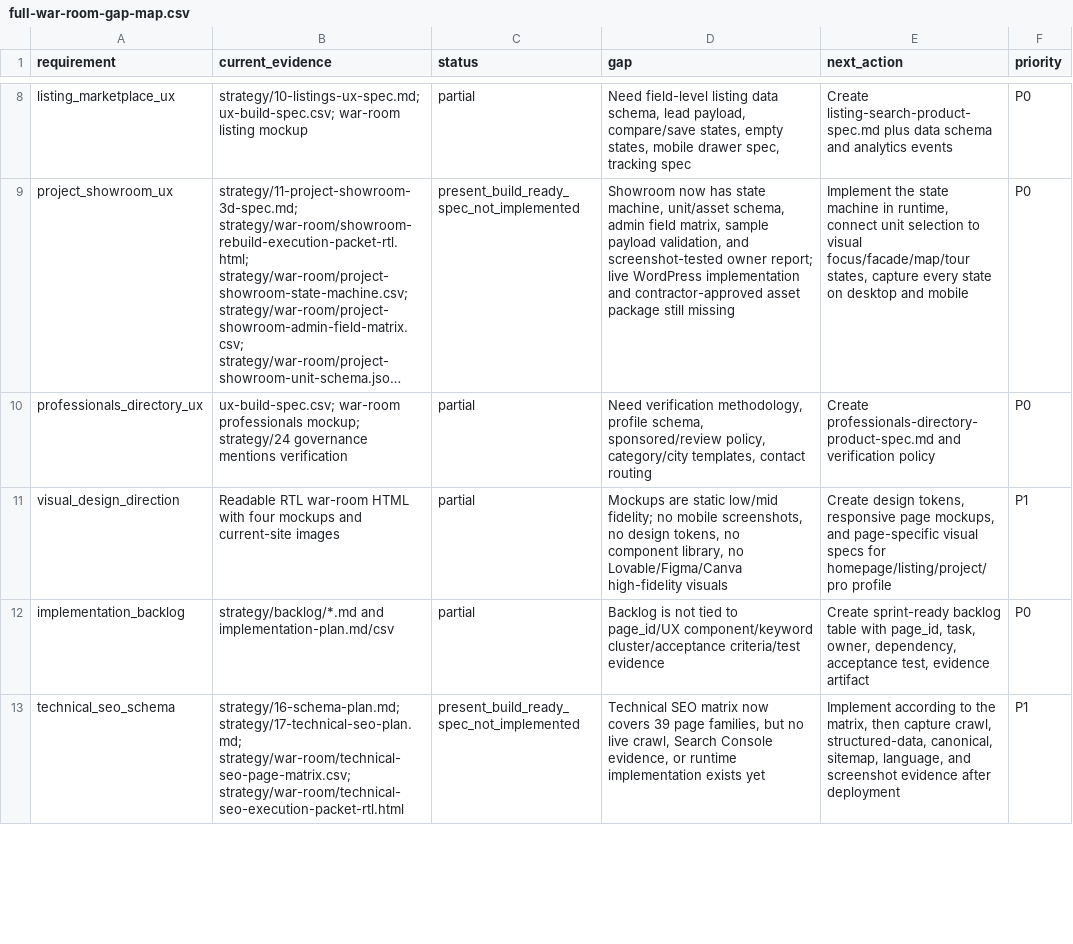
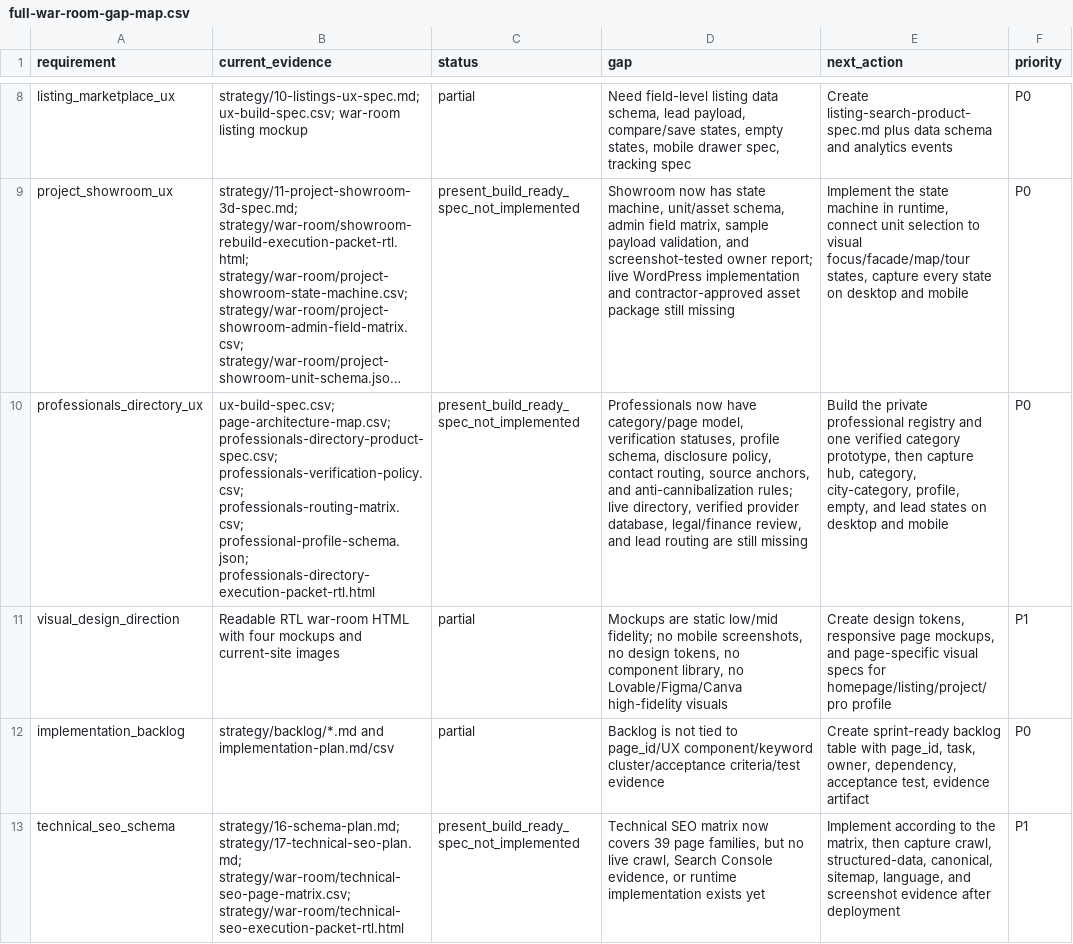
Before and after one commit to The-new-ben/nad-lan-co-il, a CSV file: strategy/war-room/full-war-room-gap-map.csv, drawn as a sheet; only a part is shown, gaps mark what is left out; long unchanged cells end in …; the diff names each change by its address in the sheet, - before the commit and + after, or states it on an @@ line.

```diff
--- a/strategy/war-room/full-war-room-gap-map.csv
+++ b/strategy/war-room/full-war-room-gap-map.csv
-B10 (current_evidence): ux-build-spec.csv; war-room professionals mockup; strategy/24 governance mentions verification
+B10 (current_evidence): ux-build-spec.csv; page-architecture-map.csv; professionals-directory-product-spec.csv; professionals-verification-policy.csv; professionals-routing-matrix.csv; professional-profile-schema.json; professionals-directory-execution-packet-rtl.html
-C10 (status): partial
+C10 (status): present_build_ready_spec_not_implemented
-D10 (gap): Need verification methodology, profile schema, sponsored/review policy, category/city templates, contact routing
+D10 (gap): Professionals now have category/page model, verification statuses, profile schema, disclosure policy, contact routing, source anchors, and anti-cannibalization rules; live directory, verified provider database, legal/finance review, and lead routing are still missing
-E10 (next_action): Create professionals-directory-product-spec.md and verification policy
+E10 (next_action): Build the private professional registry and one verified category prototype, then capture hub, category, city-category, profile, empty, and lead states on desktop and mobile
```
Also changed, not shown: strategy/war-room/current-evidence-register.csv, strategy/war-room/objective-completion-audit.csv, 23 other files.
